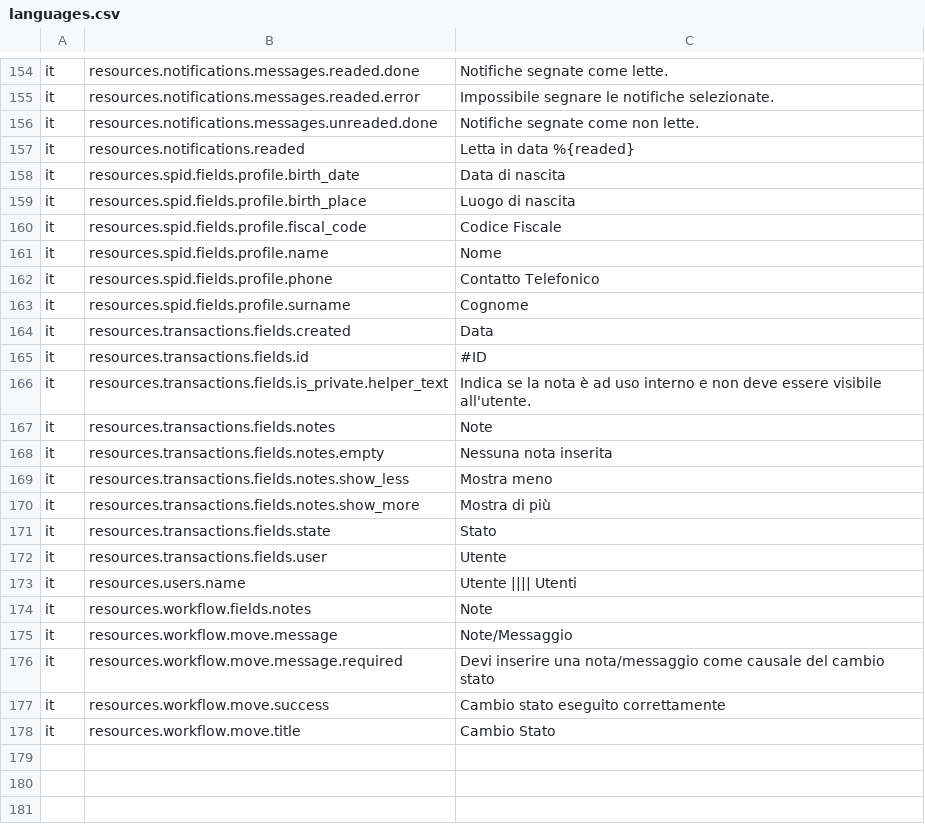
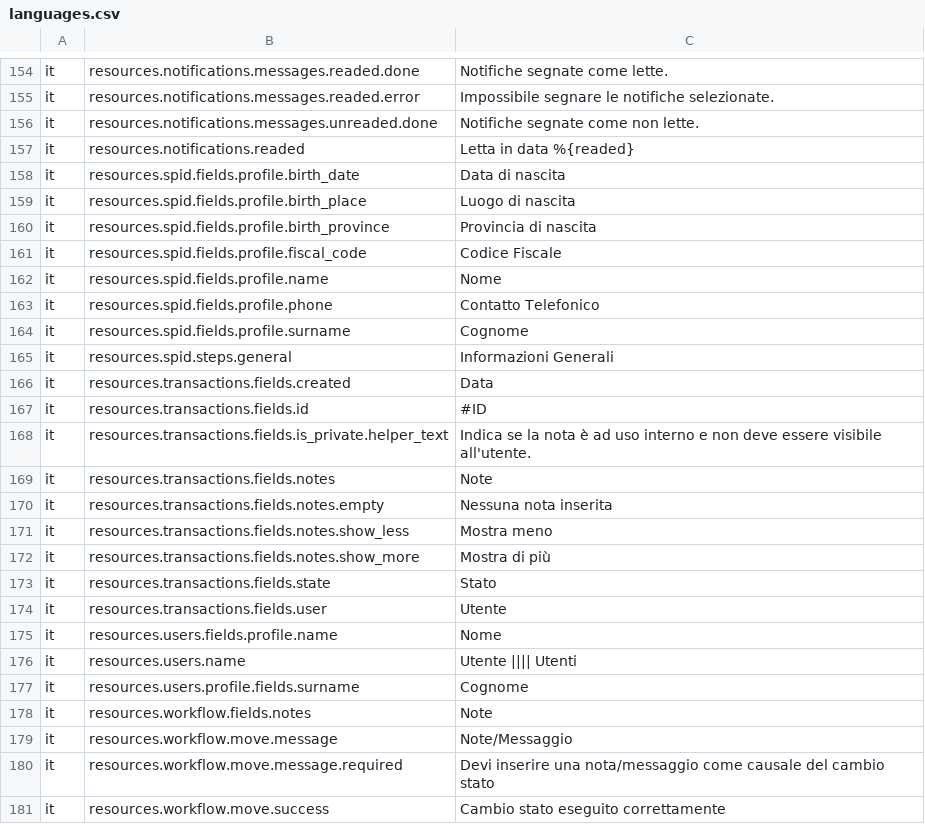
Before and after one commit to RoBYCoNTe/friendsofbabba-core, a CSV file: languages.csv, drawn as a sheet; only a part is shown, gaps mark what is left out; the shorter side is filled out with more unchanged rows.

Commit message:
Fix: added localized strings for UX.

```diff
--- a/languages.csv
+++ b/languages.csv
@@ -159,2 +159,3 @@ it	resources.spid.fields.profile.birth_date	Data di nascita
 it	resources.spid.fields.profile.birth_place	Luogo di nascita
+it	resources.spid.fields.profile.birth_province	Provincia di nascita
 it	resources.spid.fields.profile.fiscal_code	Codice Fiscale
@@ -163,2 +164,3 @@ it	resources.spid.fields.profile.phone	Contatto Telefonico
 it	resources.spid.fields.profile.surname	Cognome
+it	resources.spid.steps.general	Informazioni Generali
 it	resources.transactions.fields.created	Data
@@ -172,3 +174,5 @@ it	resources.transactions.fields.state	Stato
 it	resources.transactions.fields.user	Utente
+it	resources.users.fields.profile.name	Nome
 it	resources.users.name	Utente |||| Utenti
+it	resources.users.profile.fields.surname	Cognome
 it	resources.workflow.fields.notes	Note
```
